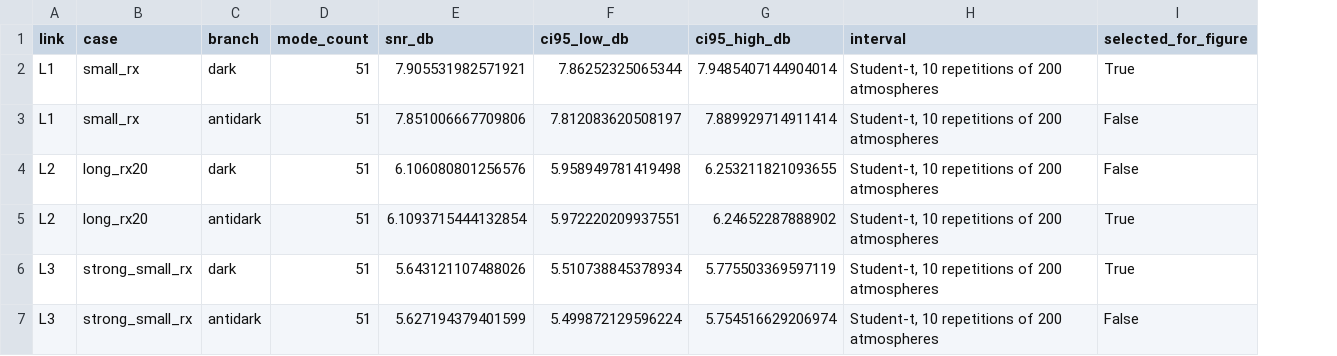
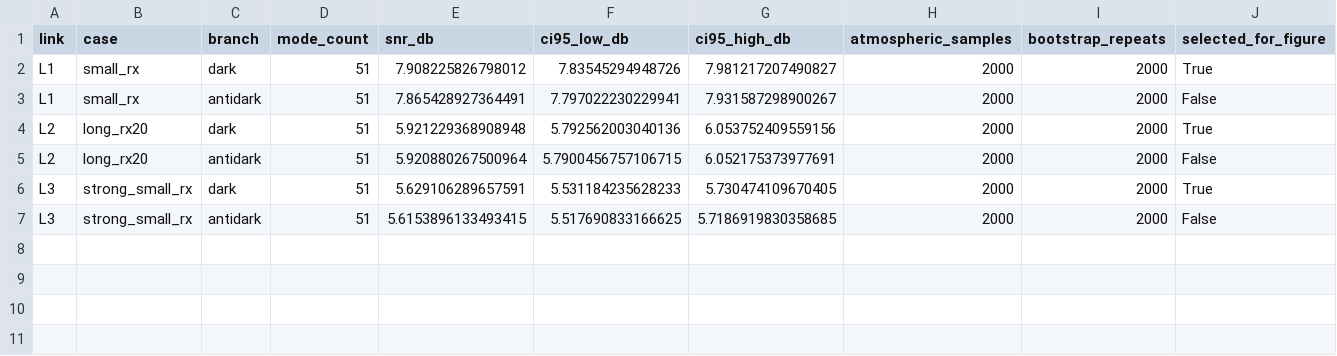
Before and after one commit to MichaelW17/OPMS, a CSV file: data/controls/dad_m51_branches.csv, drawn as a sheet; removed rows and columns are numbered as before the commit, all else as after; the diff names each change by its address in the sheet, - before the commit and + after, or states it on an @@ line.

Commit message:
Use pooled-power bootstrap validation for DAD-51 benchmark

```diff
--- a/data/controls/dad_m51_branches.csv
+++ b/data/controls/dad_m51_branches.csv
-column H (interval), rows 2-7: all Student-t, 10 repetitions of 200 atmospheres
+column H (atmospheric_samples), rows 2-7: all 2000
+column I (bootstrap_repeats), rows 2-7: all 2000
-E2 (snr_db): 7.905531982571921
+E2 (snr_db): 7.908225826798012
-F2 (ci95_low_db): 7.86252325065344
+F2 (ci95_low_db): 7.83545294948726
-G2 (ci95_high_db): 7.9485407144904014
+G2 (ci95_high_db): 7.981217207490827
-E3 (snr_db): 7.851006667709806
+E3 (snr_db): 7.865428927364491
-F3 (ci95_low_db): 7.812083620508197
+F3 (ci95_low_db): 7.797022230229941
-G3 (ci95_high_db): 7.889929714911414
+G3 (ci95_high_db): 7.931587298900267
-E4 (snr_db): 6.106080801256576
+E4 (snr_db): 5.921229368908948
-F4 (ci95_low_db): 5.958949781419498
+F4 (ci95_low_db): 5.792562003040136
-G4 (ci95_high_db): 6.253211821093655
+G4 (ci95_high_db): 6.053752409559156
-J4 (selected_for_figure): False
+J4 (selected_for_figure): True
-E5 (snr_db): 6.1093715444132854
+E5 (snr_db): 5.920880267500964
-F5 (ci95_low_db): 5.972220209937551
+F5 (ci95_low_db): 5.7900456757106715
-G5 (ci95_high_db): 6.24652287888902
+G5 (ci95_high_db): 6.052175373977691
-J5 (selected_for_figure): True
+J5 (selected_for_figure): False
-E6 (snr_db): 5.643121107488026
+E6 (snr_db): 5.629106289657591
-F6 (ci95_low_db): 5.510738845378934
+F6 (ci95_low_db): 5.531184235628233
-G6 (ci95_high_db): 5.775503369597119
+G6 (ci95_high_db): 5.730474109670405
-E7 (snr_db): 5.627194379401599
+E7 (snr_db): 5.6153896133493415
-F7 (ci95_low_db): 5.499872129596224
+F7 (ci95_low_db): 5.517690833166625
-G7 (ci95_high_db): 5.754516629206974
+G7 (ci95_high_db): 5.7186919830358685
```
Also changed, not shown: data/controls/fig3_performance.csv, 20 other files.
